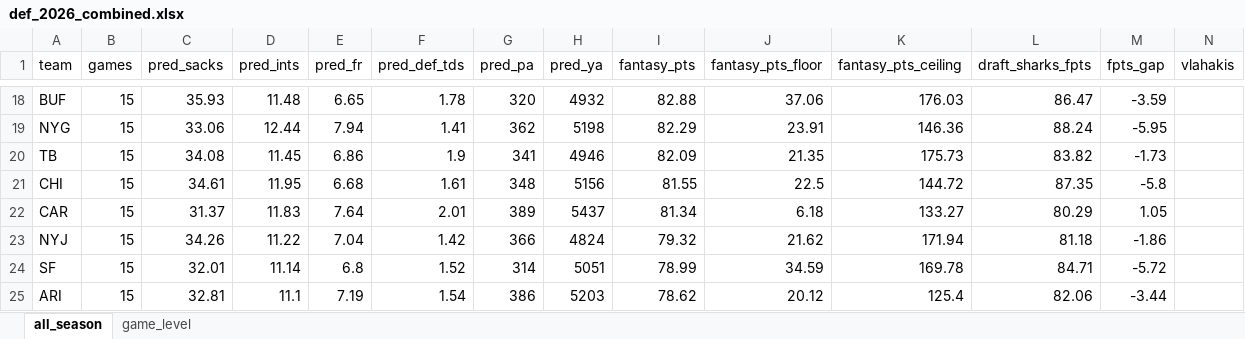
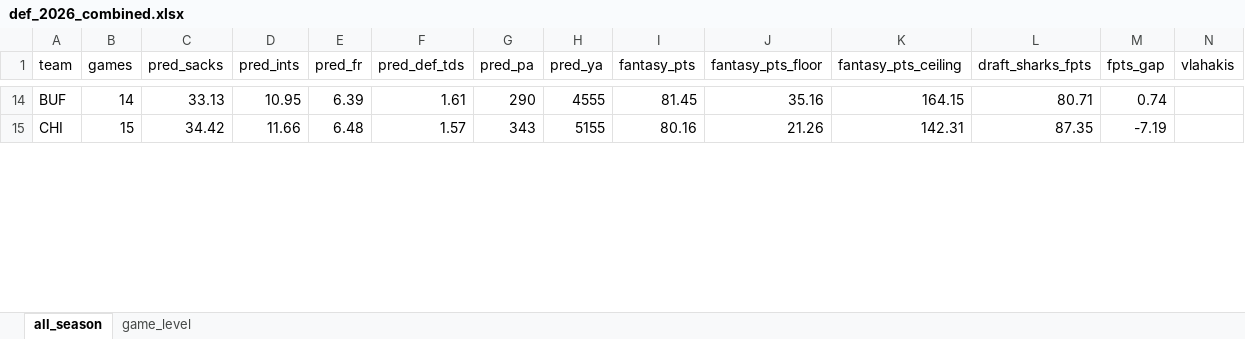
Before and after one commit to egomaniacsfantasy/lineup-lab, an Excel workbook: projections/def_2026_combined.xlsx, sheet all_season, drawn as a sheet; only a part is shown, gaps mark what is left out; values as stored, in another font and other column widths than the file's, no borders; removed rows and columns are numbered as before the commit, all else as after; rows hold the shown columns only; the diff covers the shown part only; the diff names each change by its address in the sheet, - before the commit and + after, or states it on an @@ line.

```diff
--- a/projections/def_2026_combined.xlsx (sheet all_season)
+++ b/projections/def_2026_combined.xlsx (sheet all_season)
-B14 (games): 15
+B14 (games): 14
-C14 (pred_sacks): 35.93
+C14 (pred_sacks): 33.13
-D14 (pred_ints): 11.48
+D14 (pred_ints): 10.95
-E14 (pred_fr): 6.65
+E14 (pred_fr): 6.39
-F14 (pred_def_tds): 1.78
+F14 (pred_def_tds): 1.61
-G14 (pred_pa): 320
+G14 (pred_pa): 290
-H14 (pred_ya): 4932
+H14 (pred_ya): 4555
-I14 (fantasy_pts): 82.88
+I14 (fantasy_pts): 81.45
-J14 (fantasy_pts_floor): 37.06
+J14 (fantasy_pts_floor): 35.16
-K14 (fantasy_pts_ceiling): 176.03
+K14 (fantasy_pts_ceiling): 164.15
-L14 (draft_sharks_fpts): 86.47
+L14 (draft_sharks_fpts): 80.71
-M14 (fpts_gap): -3.59
+M14 (fpts_gap): 0.74
-row 19: NYG | 15 | 33.06 | 12.44 | 7.94 | 1.41 | 362 | 5198 | 82.29 | 23.91 | 146.36 | 88.24 | -5.95
-row 20: TB | 15 | 34.08 | 11.45 | 6.86 | 1.9 | 341 | 4946 | 82.09 | 21.35 | 175.73 | 83.82 | -1.73
-C15 (pred_sacks): 34.61
+C15 (pred_sacks): 34.42
-D15 (pred_ints): 11.95
+D15 (pred_ints): 11.66
-E15 (pred_fr): 6.68
+E15 (pred_fr): 6.48
-F15 (pred_def_tds): 1.61
+F15 (pred_def_tds): 1.57
-G15 (pred_pa): 348
+G15 (pred_pa): 343
-H15 (pred_ya): 5156
+H15 (pred_ya): 5155
-I15 (fantasy_pts): 81.55
+I15 (fantasy_pts): 80.16
-J15 (fantasy_pts_floor): 22.5
+J15 (fantasy_pts_floor): 21.26
-K15 (fantasy_pts_ceiling): 144.72
+K15 (fantasy_pts_ceiling): 142.31
-M15 (fpts_gap): -5.8
+M15 (fpts_gap): -7.19
-row 22: CAR | 15 | 31.37 | 11.83 | 7.64 | 2.01 | 389 | 5437 | 81.34 | 6.18 | 133.27 | 80.29 | 1.05
-row 23: NYJ | 15 | 34.26 | 11.22 | 7.04 | 1.42 | 366 | 4824 | 79.32 | 21.62 | 171.94 | 81.18 | -1.86
-row 24: SF | 15 | 32.01 | 11.14 | 6.8 | 1.52 | 314 | 5051 | 78.99 | 34.59 | 169.78 | 84.71 | -5.72
-row 25: ARI | 15 | 32.81 | 11.1 | 7.19 | 1.54 | 386 | 5203 | 78.62 | 20.12 | 125.4 | 82.06 | -3.44
```
Also changed, not shown: 19 added rows, 13 removed rows and 126 edited cells elsewhere in this sheet, sheet game_level.
